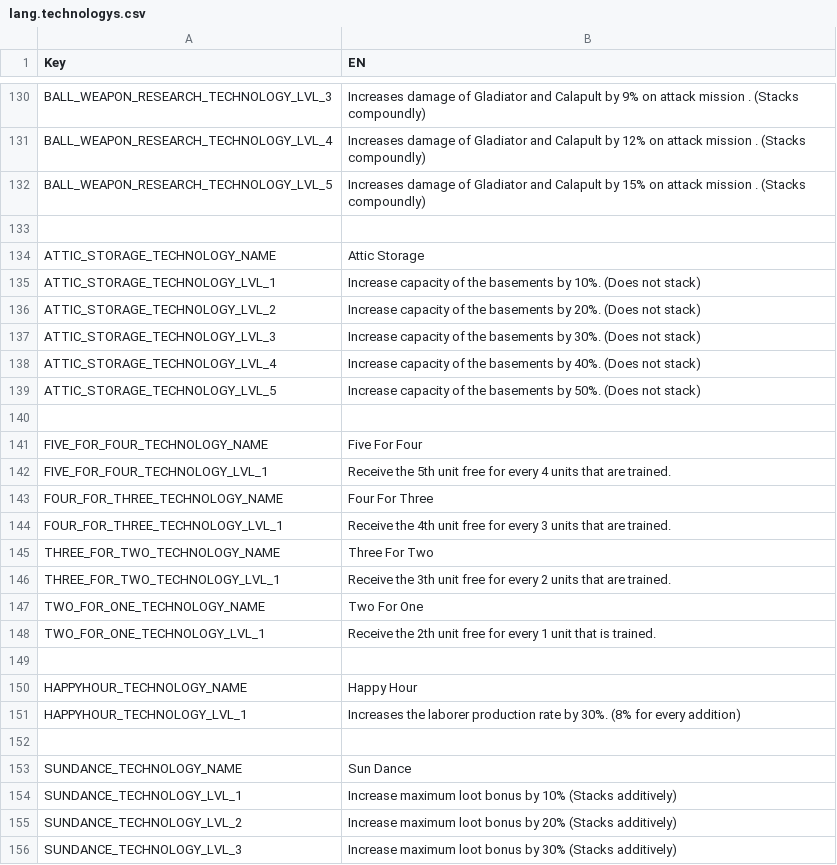
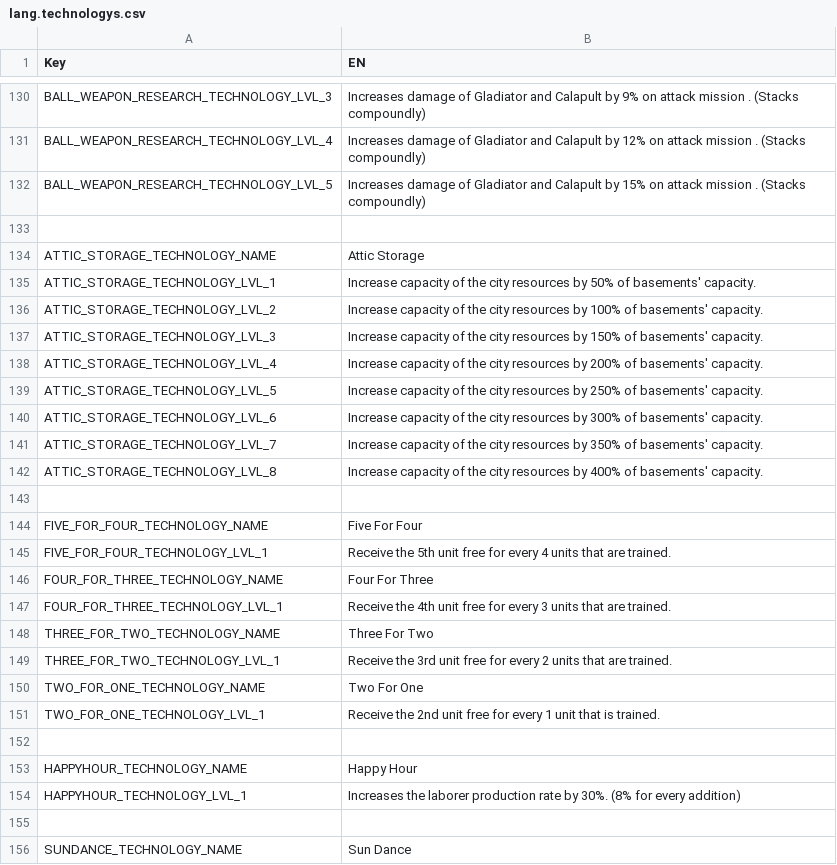
Before and after one commit to giulianob/tribalhero, a CSV file: conf/csv/lang.technologys.csv, drawn as a sheet; only a part is shown, gaps mark what is left out; the shorter side is filled out with more unchanged rows.

Commit message:
change attic storage technology to increase resource cap

```diff
--- a/conf/csv/lang.technologys.csv
+++ b/conf/csv/lang.technologys.csv
@@ -134,7 +134,10 @@ BALL_WEAPON_RESEARCH_TECHNOLOGY_LVL_5,Increases damage of Gladiator and Calapult
 ATTIC_STORAGE_TECHNOLOGY_NAME,Attic Storage
-ATTIC_STORAGE_TECHNOLOGY_LVL_1,Increase capacity of the basements by 10%. (Does not stack)
-ATTIC_STORAGE_TECHNOLOGY_LVL_2,Increase capacity of the basements by 20%. (Does not stack)
-ATTIC_STORAGE_TECHNOLOGY_LVL_3,Increase capacity of the basements by 30%. (Does not stack)
-ATTIC_STORAGE_TECHNOLOGY_LVL_4,Increase capacity of the basements by 40%. (Does not stack)
-ATTIC_STORAGE_TECHNOLOGY_LVL_5,Increase capacity of the basements by 50%. (Does not stack)
+ATTIC_STORAGE_TECHNOLOGY_LVL_1,Increase capacity of the city resources by 50% of basements' capacity.
+ATTIC_STORAGE_TECHNOLOGY_LVL_2,Increase capacity of the city resources by 100% of basements' capacity.
+ATTIC_STORAGE_TECHNOLOGY_LVL_3,Increase capacity of the city resources by 150% of basements' capacity.
+ATTIC_STORAGE_TECHNOLOGY_LVL_4,Increase capacity of the city resources by 200% of basements' capacity.
+ATTIC_STORAGE_TECHNOLOGY_LVL_5,Increase capacity of the city resources by 250% of basements' capacity.
+ATTIC_STORAGE_TECHNOLOGY_LVL_6,Increase capacity of the city resources by 300% of basements' capacity.
+ATTIC_STORAGE_TECHNOLOGY_LVL_7,Increase capacity of the city resources by 350% of basements' capacity.
+ATTIC_STORAGE_TECHNOLOGY_LVL_8,Increase capacity of the city resources by 400% of basements' capacity.
 ,
@@ -145,5 +148,5 @@ FOUR_FOR_THREE_TECHNOLOGY_LVL_1,Receive the 4th unit free for every 3 units that
 THREE_FOR_TWO_TECHNOLOGY_NAME,Three For Two
-THREE_FOR_TWO_TECHNOLOGY_LVL_1,Receive the 3th unit free for every 2 units that are trained.
+THREE_FOR_TWO_TECHNOLOGY_LVL_1,Receive the 3rd unit free for every 2 units that are trained.
 TWO_FOR_ONE_TECHNOLOGY_NAME,Two For One
-TWO_FOR_ONE_TECHNOLOGY_LVL_1,Receive the 2th unit free for every 1 unit that is trained.
+TWO_FOR_ONE_TECHNOLOGY_LVL_1,Receive the 2nd unit free for every 1 unit that is trained.
 ,
```
Also changed, not shown: conf/csv/action.csv, conf/csv/technology.csv, 8 other files.
